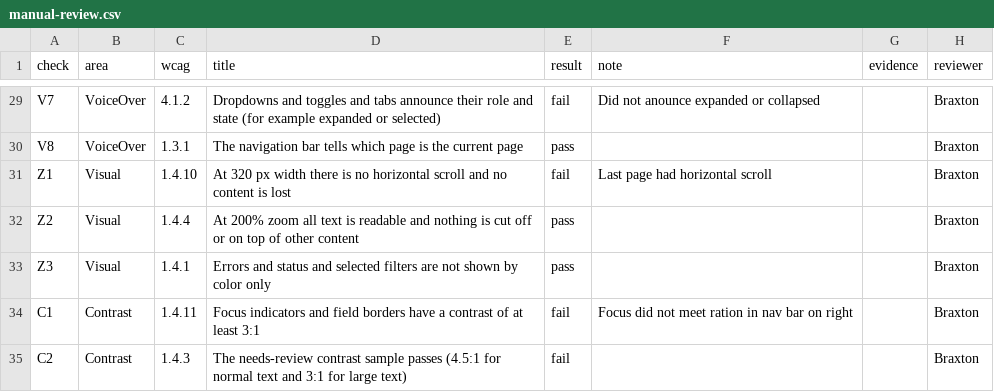
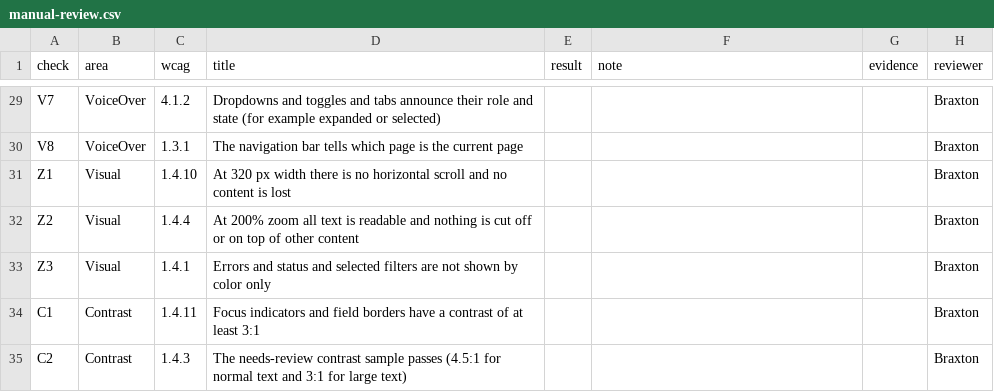
Before and after one commit to kkaushik03/CSE216, a CSV file: results/codex/L1/run-01/manual-review.csv, drawn as a sheet; only a part is shown, gaps mark what is left out; the diff covers the shown part only; the diff names each change by its address in the sheet, - before the commit and + after, or states it on an @@ line.

```diff
--- a/results/codex/L1/run-01/manual-review.csv
+++ b/results/codex/L1/run-01/manual-review.csv
-E29 (result): fail
+E29 (result): (empty)
-F29 (note): Did not anounce expanded or collapsed
+F29 (note): (empty)
-E30 (result): pass
+E30 (result): (empty)
-E31 (result): fail
+E31 (result): (empty)
-F31 (note): Last page had horizontal scroll
+F31 (note): (empty)
-E32:E33 (result): pass
+E32:E33 (result): (empty)
-E34:E35 (result): fail
+E34:E35 (result): (empty)
-F34 (note): Focus did not meet ration in nav bar on right
+F34 (note): (empty)
```
Also changed, not shown: 33 edited cells elsewhere in this file, results/claude/L1/run-01/manual-review-braxton.csv.
